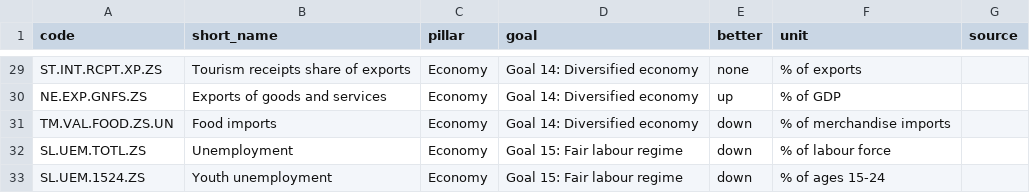
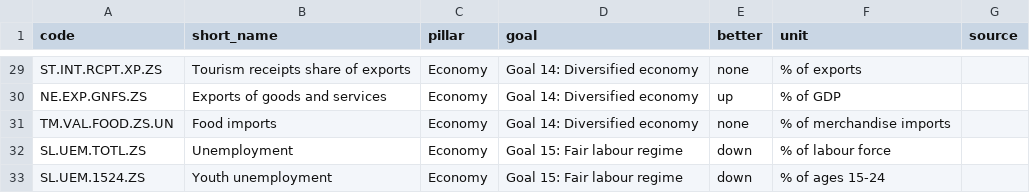
Before and after one commit to jromer242/bahamas-vision2040-indicators, a CSV file: config/indicators.csv, drawn as a sheet; only a part is shown, gaps mark what is left out.

Commit message:
Rank peers on a common year; mark unmonitorable indicators out of date
- peer_rank compares all four countries in the latest year they all
  have data and reports that year (rank_year), shown next to each rank
- scorecard sets status "Out of date" for indicators the coverage
  audit flags as out of date or without Bahamas data
- Food imports set to better=none (context only)
- README: method and limitations updated; note on how the Caribbean
  small states aggregate is built

```diff
--- a/config/indicators.csv
+++ b/config/indicators.csv
@@ -30,3 +30,3 @@ ST.INT.RCPT.XP.ZS,Tourism receipts share of exports,Economy,Goal 14: Diversified
 NE.EXP.GNFS.ZS,Exports of goods and services,Economy,Goal 14: Diversified economy,up,% of GDP,
-TM.VAL.FOOD.ZS.UN,Food imports,Economy,Goal 14: Diversified economy,down,% of merchandise imports,
+TM.VAL.FOOD.ZS.UN,Food imports,Economy,Goal 14: Diversified economy,none,% of merchandise imports,
 SL.UEM.TOTL.ZS,Unemployment,Economy,Goal 15: Fair labour regime,down,% of labour force,
```
Also changed, not shown: outputs/fetch_log.csv, outputs/indicator_scorecard.csv, 4 other files.
